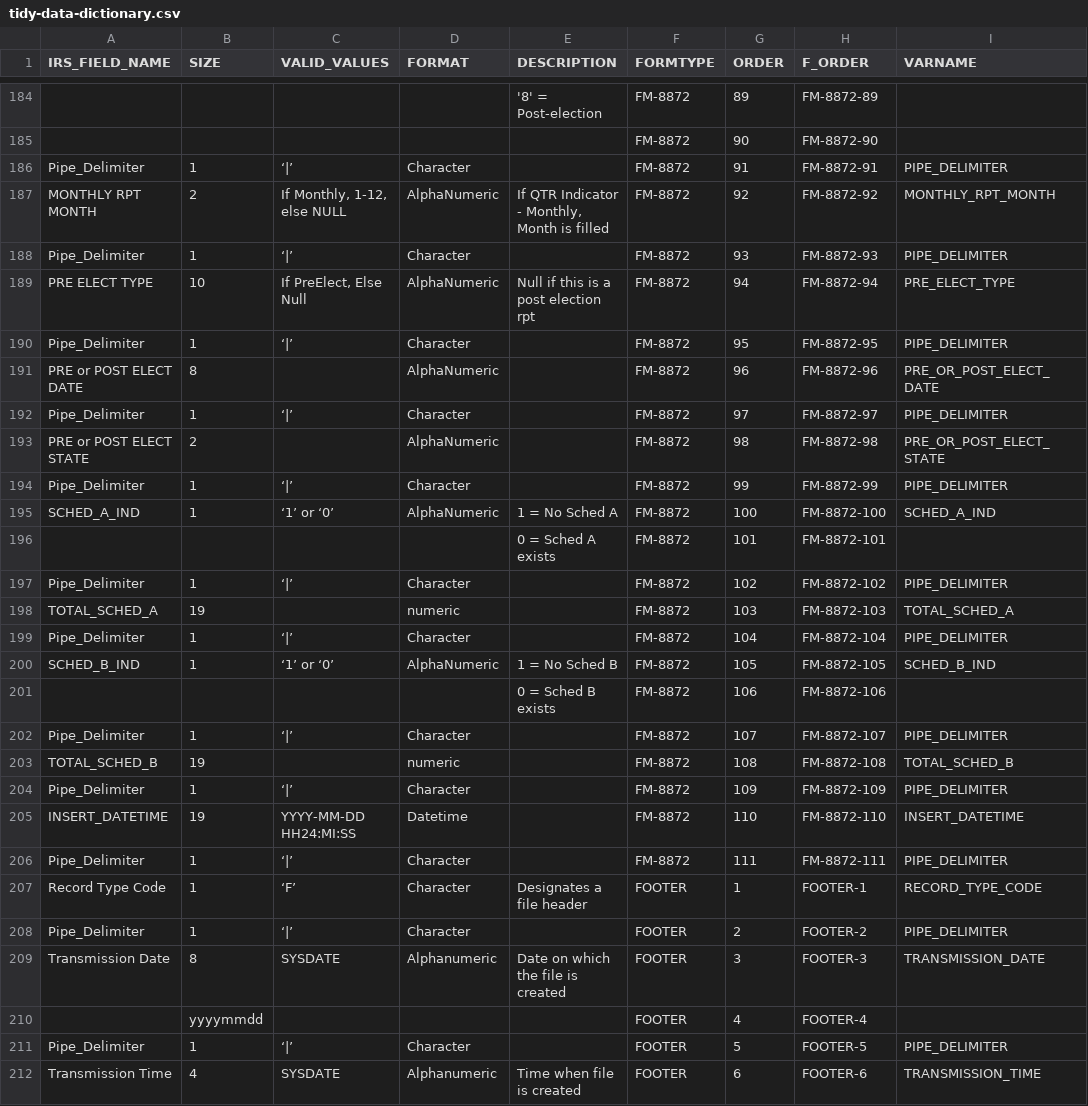
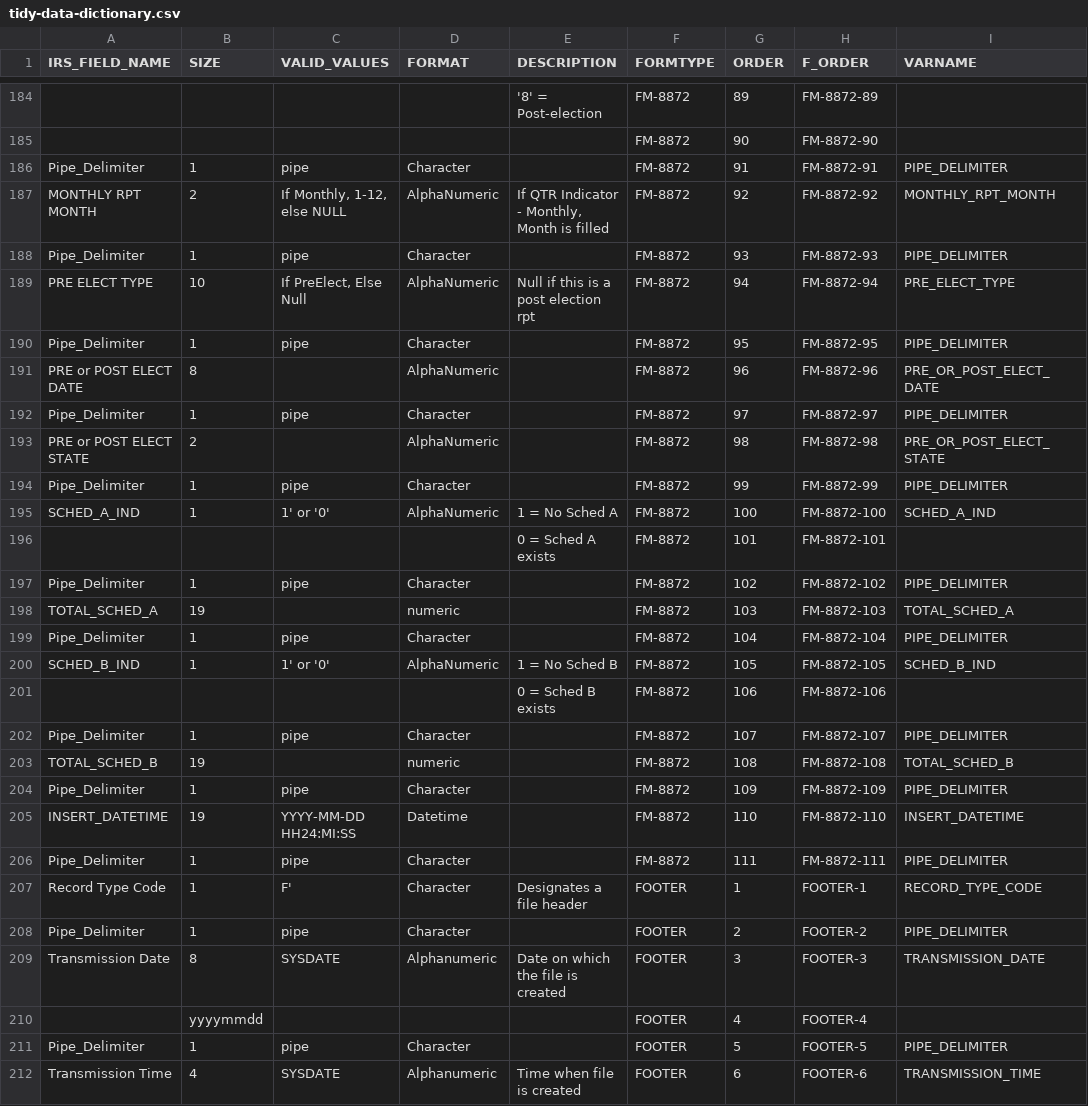
Before and after one commit to Nonprofit-Open-Data-Collective/irs-527-political-action-committee-disclosures, a CSV file: tidy-data-dictionary.csv, drawn as a sheet; only a part is shown, gaps mark what is left out; the diff covers the shown part only; the diff names each change by its address in the sheet, - before the commit and + after, or states it on an @@ line.

```diff
--- a/tidy-data-dictionary.csv
+++ b/tidy-data-dictionary.csv
-C186 (VALID_VALUES): ‘|’
+C186 (VALID_VALUES): pipe
-C188 (VALID_VALUES): ‘|’
+C188 (VALID_VALUES): pipe
-C190 (VALID_VALUES): ‘|’
+C190 (VALID_VALUES): pipe
-C192 (VALID_VALUES): ‘|’
+C192 (VALID_VALUES): pipe
-C194 (VALID_VALUES): ‘|’
+C194 (VALID_VALUES): pipe
-C195 (VALID_VALUES): ‘1’ or ‘0’
+C195 (VALID_VALUES): 1' or '0'
-C197 (VALID_VALUES): ‘|’
+C197 (VALID_VALUES): pipe
-C199 (VALID_VALUES): ‘|’
+C199 (VALID_VALUES): pipe
-C200 (VALID_VALUES): ‘1’ or ‘0’
+C200 (VALID_VALUES): 1' or '0'
-C202 (VALID_VALUES): ‘|’
+C202 (VALID_VALUES): pipe
-C204 (VALID_VALUES): ‘|’
+C204 (VALID_VALUES): pipe
-C206 (VALID_VALUES): ‘|’
+C206 (VALID_VALUES): pipe
-C207 (VALID_VALUES): ‘F’
+C207 (VALID_VALUES): F'
-C208 (VALID_VALUES): ‘|’
+C208 (VALID_VALUES): pipe
-C211 (VALID_VALUES): ‘|’
+C211 (VALID_VALUES): pipe
```
Also changed, not shown: 183 edited cells elsewhere in this file, 1 other file.
